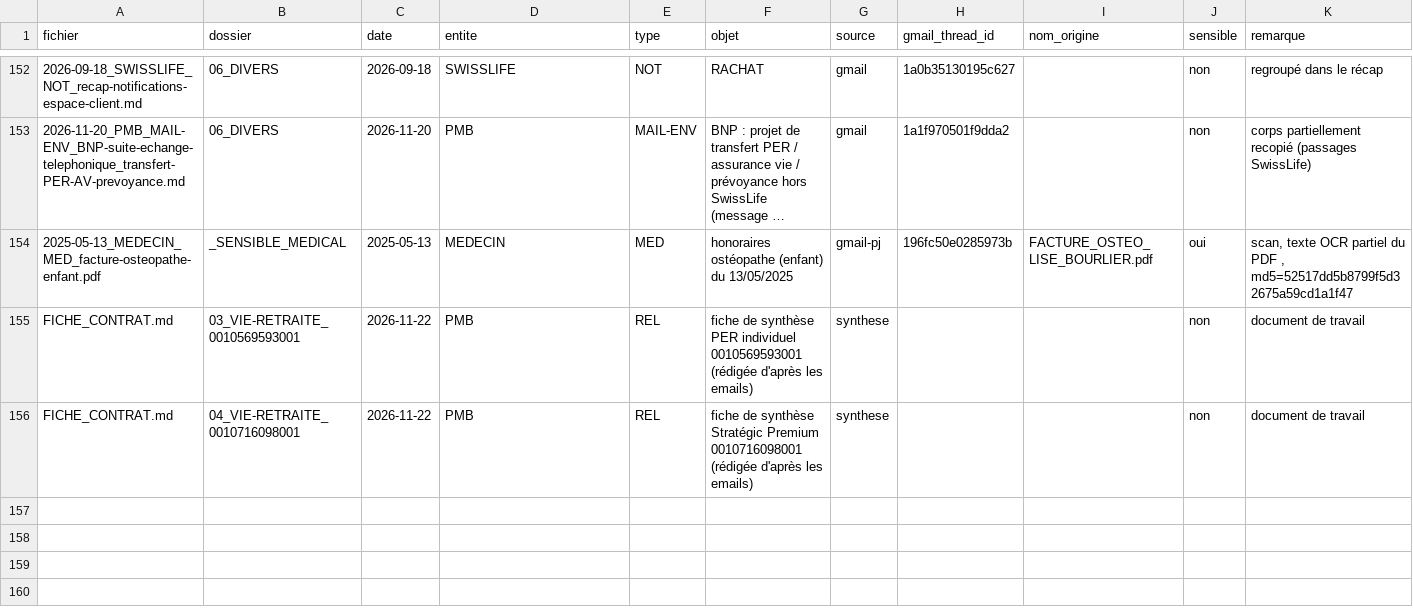
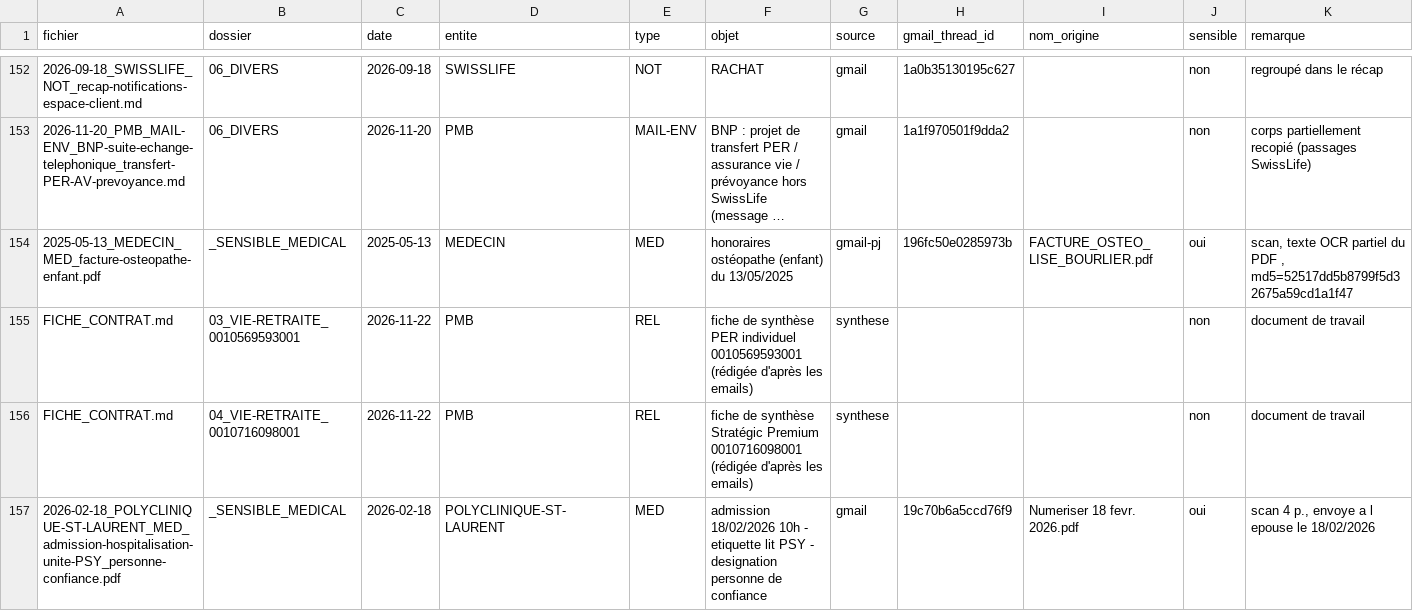
Before and after one commit to PMBOU/capture, a CSV file: SWISSLIFE/00_INDEX/MANIFESTE.csv, drawn as a sheet; only a part is shown, gaps mark what is left out; long unchanged cells end in ….

```diff
--- a/SWISSLIFE/00_INDEX/MANIFESTE.csv
+++ b/SWISSLIFE/00_INDEX/MANIFESTE.csv
@@ -156 +156,2 @@ FICHE_CONTRAT.md;03_VIE-RETRAITE_0010569593001;2026-11-22;PMB;REL;fiche de synth
 FICHE_CONTRAT.md;04_VIE-RETRAITE_0010716098001;2026-11-22;PMB;REL;fiche de synthèse Stratégic Premium 0010716098001 (rédigée d'après les emails);synthese;;;non;document de travail
+2026-02-18_POLYCLINIQUE-ST-LAURENT_MED_admission-hospitalisation-unite-PSY_personne-confiance.pdf;_SENSIBLE_MEDICAL;2026-02-18;POLYCLINIQUE-ST-LAURENT;MED;admission 18/02/2026 10h - etiquette lit PSY - designation personne de confiance;gmail;19c70b6a5ccd76f9;Numeriser 18 fevr. 2026.pdf;oui;scan 4 p., envoye a l epouse le 18/02/2026
```
Also changed, not shown: 1 other file.
